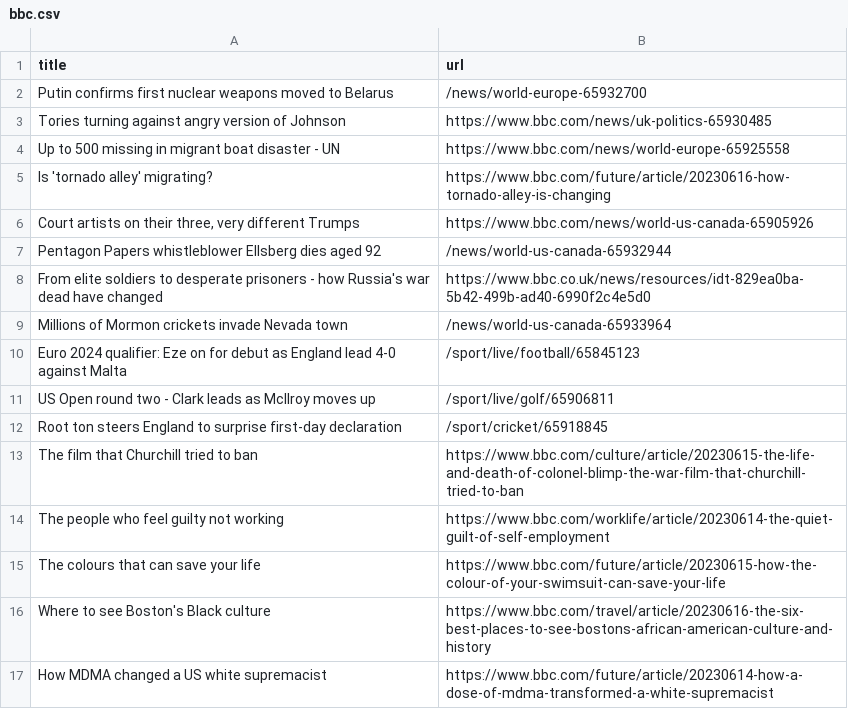
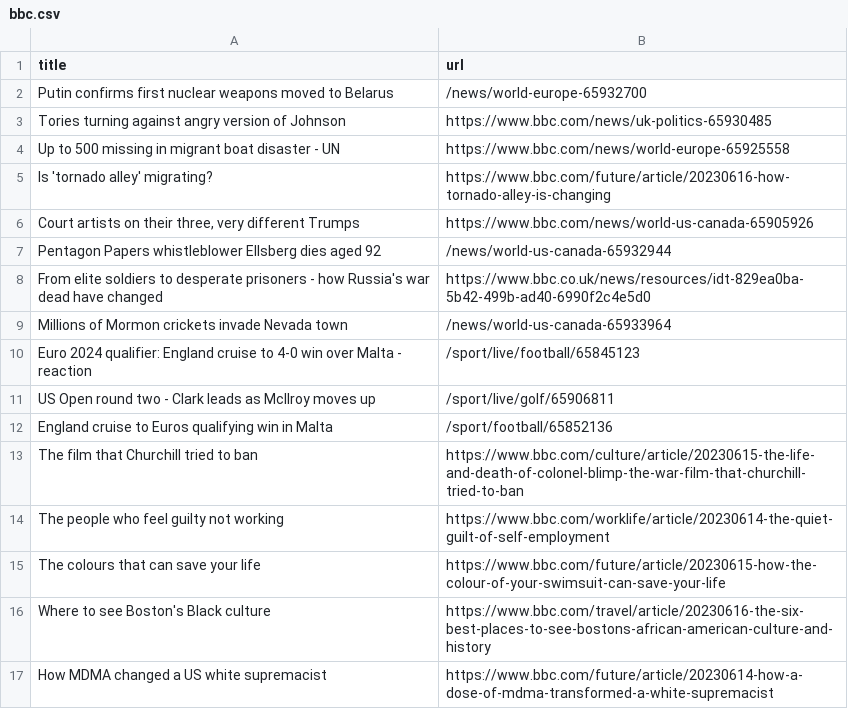
Before and after one commit to terril68/automatic-scraper, a CSV file: bbc.csv, drawn as a sheet; only a part is shown.

```diff
--- a/bbc.csv
+++ b/bbc.csv
@@ -9,5 +9,5 @@ From elite soldiers to desperate prisoners - how Russia's war dead have changed,
 Millions of Mormon crickets invade Nevada town,/news/world-us-canada-65933964
-Euro 2024 qualifier: Eze on for debut as England lead 4-0 against Malta,/sport/live/football/65845123
+Euro 2024 qualifier: England cruise to 4-0 win over Malta - reaction,/sport/live/football/65845123
 US Open round two - Clark leads as McIlroy moves up,/sport/live/golf/65906811
-Root ton steers England to surprise first-day declaration,/sport/cricket/65918845
+England cruise to Euros qualifying win in Malta,/sport/football/65852136
 The film that Churchill tried to ban,https://www.bbc.com/culture/article/20230615-the-life-and-death-of-colonel-blimp-the-war-film-that-churchill-tried-to-ban
```
